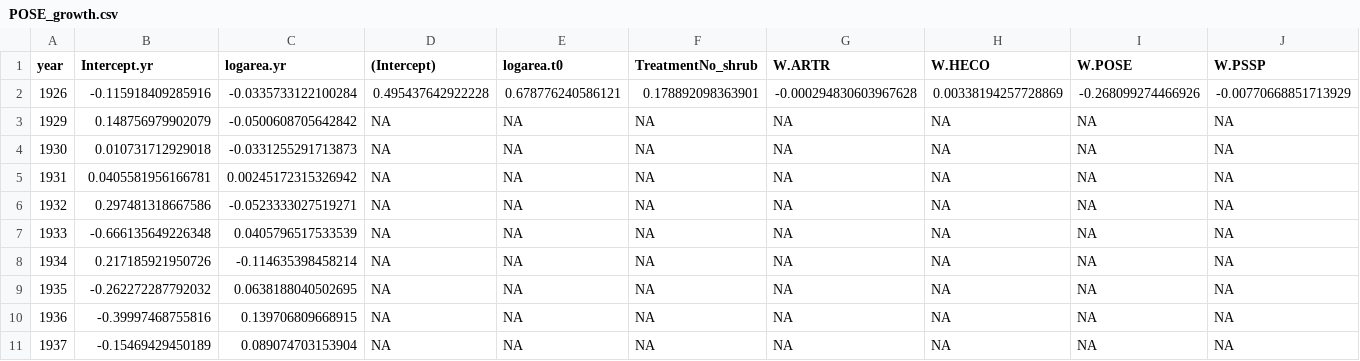
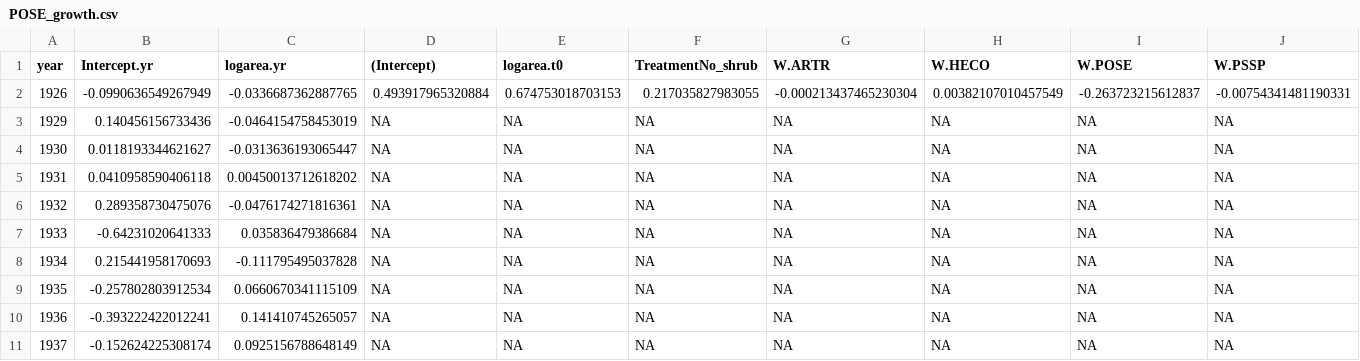
Before and after one commit to pbadler/ExperimentTests, a CSV file: removals/growth/POSE_growth.csv, drawn as a sheet; only a part is shown; the diff covers the shown part only; the diff names each change by its address in the sheet, - before the commit and + after, or states it on an @@ line.

```diff
--- a/removals/growth/POSE_growth.csv
+++ b/removals/growth/POSE_growth.csv
-B2 (Intercept.yr): -0.115918409285916
+B2 (Intercept.yr): -0.0990636549267949
-C2 (logarea.yr): -0.0335733122100284
+C2 (logarea.yr): -0.0336687362887765
-D2 ((Intercept)): 0.495437642922228
+D2 ((Intercept)): 0.493917965320884
-E2 (logarea.t0): 0.678776240586121
+E2 (logarea.t0): 0.674753018703153
-F2 (TreatmentNo_shrub): 0.178892098363901
+F2 (TreatmentNo_shrub): 0.217035827983055
-G2 (W.ARTR): -0.000294830603967628
+G2 (W.ARTR): -0.000213437465230304
-H2 (W.HECO): 0.00338194257728869
+H2 (W.HECO): 0.00382107010457549
-I2 (W.POSE): -0.268099274466926
+I2 (W.POSE): -0.263723215612837
-J2 (W.PSSP): -0.00770668851713929
+J2 (W.PSSP): -0.00754341481190331
-B3 (Intercept.yr): 0.148756979902079
+B3 (Intercept.yr): 0.140456156733436
-C3 (logarea.yr): -0.0500608705642842
+C3 (logarea.yr): -0.0464154758453019
-B4 (Intercept.yr): 0.010731712929018
+B4 (Intercept.yr): 0.0118193344621627
-C4 (logarea.yr): -0.0331255291713873
+C4 (logarea.yr): -0.0313636193065447
-B5 (Intercept.yr): 0.0405581956166781
+B5 (Intercept.yr): 0.0410958590406118
-C5 (logarea.yr): 0.00245172315326942
+C5 (logarea.yr): 0.00450013712618202
-B6 (Intercept.yr): 0.297481318667586
+B6 (Intercept.yr): 0.289358730475076
-C6 (logarea.yr): -0.0523333027519271
+C6 (logarea.yr): -0.0476174271816361
-B7 (Intercept.yr): -0.666135649226348
+B7 (Intercept.yr): -0.64231020641333
-C7 (logarea.yr): 0.0405796517533539
+C7 (logarea.yr): 0.035836479386684
-B8 (Intercept.yr): 0.217185921950726
+B8 (Intercept.yr): 0.215441958170693
-C8 (logarea.yr): -0.114635398458214
+C8 (logarea.yr): -0.111795495037828
-B9 (Intercept.yr): -0.262272287792032
+B9 (Intercept.yr): -0.257802803912534
-C9 (logarea.yr): 0.0638188040502695
+C9 (logarea.yr): 0.0660670341115109
-B10 (Intercept.yr): -0.39997468755816
+B10 (Intercept.yr): -0.393222422012241
-C10 (logarea.yr): 0.139706809668915
+C10 (logarea.yr): 0.141410745265057
-B11 (Intercept.yr): -0.15469429450189
+B11 (Intercept.yr): -0.152624225308174
-C11 (logarea.yr): 0.089074703153904
+C11 (logarea.yr): 0.0925156788648149
```
Also changed, not shown: 1 added row and 45 edited cells elsewhere in this file, removals/growth/ARTR_growth.csv, removals/growth/HECO_growth.csv, 17 other files.
